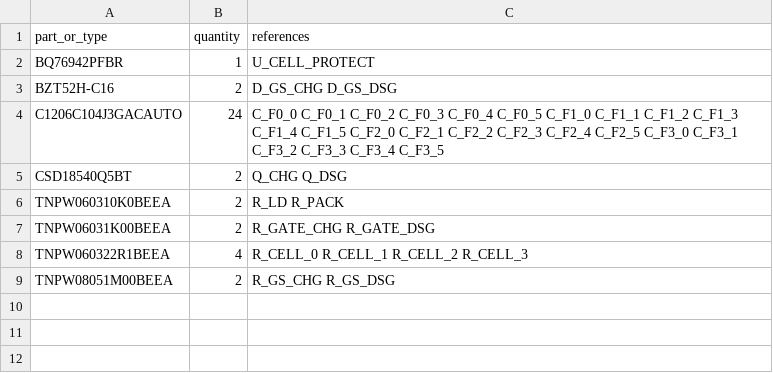
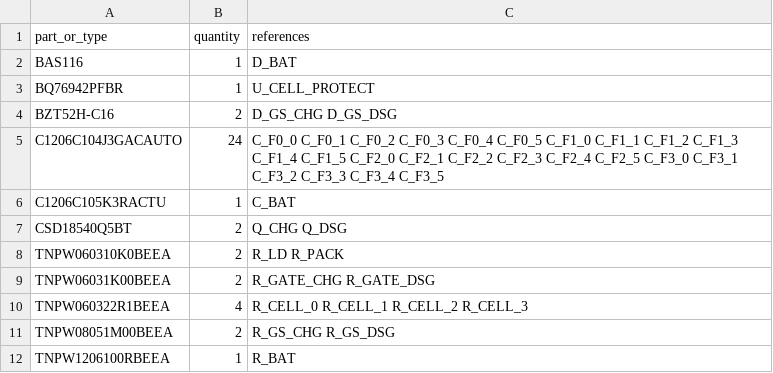
Before and after one commit to meganetaaan/stack-chan-mujoco, a CSV file: schematics/power/battery_protection_integration_candidate_v1/bom.csv, drawn as a sheet.

```diff
--- a/schematics/power/battery_protection_integration_candidate_v1/bom.csv
+++ b/schematics/power/battery_protection_integration_candidate_v1/bom.csv
@@ -1,2 +1,3 @@
 part_or_type,quantity,references
+BAS116,1,D_BAT
 BQ76942PFBR,1,U_CELL_PROTECT
@@ -4,2 +5,3 @@ BZT52H-C16,2,D_GS_CHG D_GS_DSG
 C1206C104J3GACAUTO,24,C_F0_0 C_F0_1 C_F0_2 C_F0_3 C_F0_4 C_F0_5 C_F1_0 C_F1_1 C_F1_2 C_F1_3 C_F1_4 C_F1_5 C_F2_0 C_F2_1 C_F2_2 C_F2_3 C_F2_4 C_F2_5 C_F3_0 C_F3_1 C_F3_2 C_F3_3 C_F3_4 C_F3_5
+C1206C105K3RACTU,1,C_BAT
 CSD18540Q5BT,2,Q_CHG Q_DSG
@@ -9 +11,2 @@ TNPW060322R1BEEA,4,R_CELL_0 R_CELL_1 R_CELL_2 R_CELL_3
 TNPW08051M00BEEA,2,R_GS_CHG R_GS_DSG
+TNPW1206100RBEEA,1,R_BAT
```
Also changed, not shown: schematics/power/battery_protection_integration_candidate_v1/connections.csv, 4 other files.
